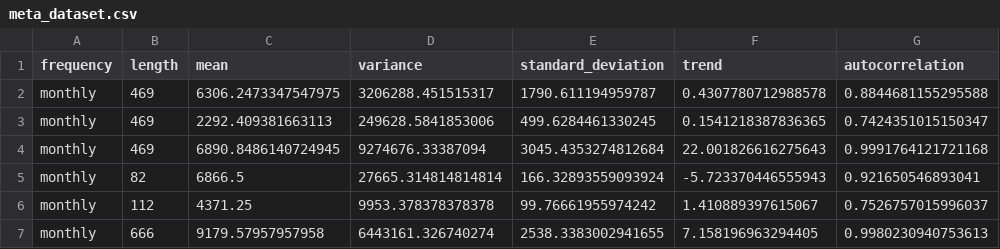
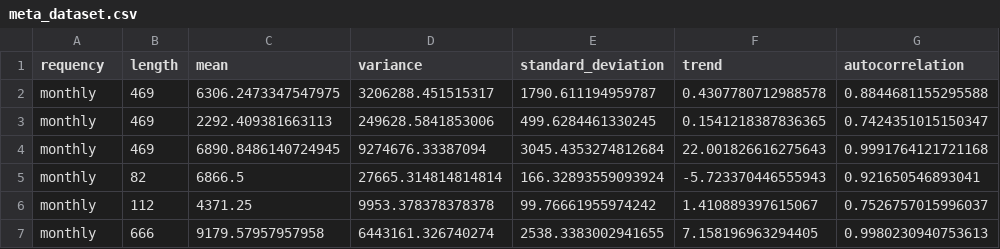
Before and after one commit to saichetanreddy07/Meta-Learning-Time-Series-Forecasting, a CSV file: data/processed/meta_dataset.csv, drawn as a sheet; only a part is shown; the diff names each change by its address in the sheet, - before the commit and + after, or states it on an @@ line.

Commit message:
Updated meta-feature extraction and dataset

```diff
--- a/data/processed/meta_dataset.csv
+++ b/data/processed/meta_dataset.csv
-A1: frequency
+A1: requency
```
Also changed, not shown: 1 other file.
